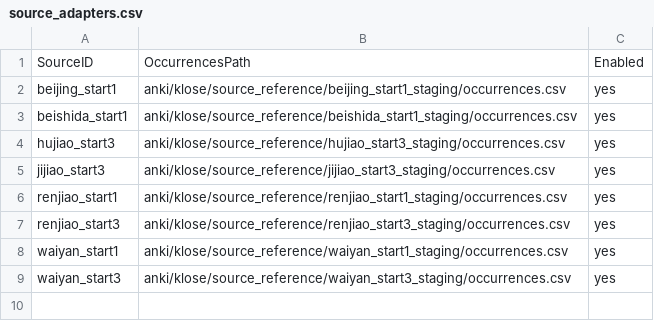
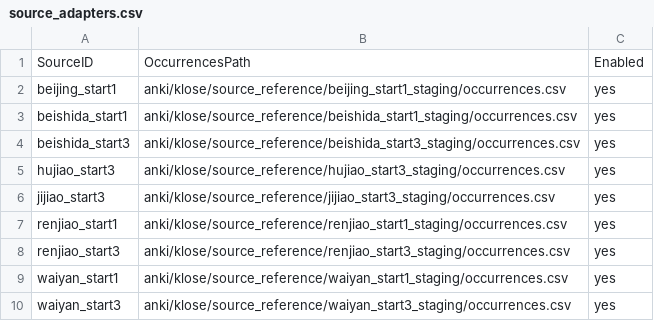
Before and after one commit to whisper-wind17/English, a CSV file: anki/klose/third_party_vocabulary/config/source_adapters.csv, drawn as a sheet; the diff names each change by its address in the sheet, - before the commit and + after, or states it on an @@ line.

Commit message:
data: enable Beishida start3 source adapter

```diff
--- a/anki/klose/third_party_vocabulary/config/source_adapters.csv
+++ b/anki/klose/third_party_vocabulary/config/source_adapters.csv
+row 4: beishida_start3 | anki/klose/source_reference/beishida_start3_staging/occurrences.csv | yes
```
